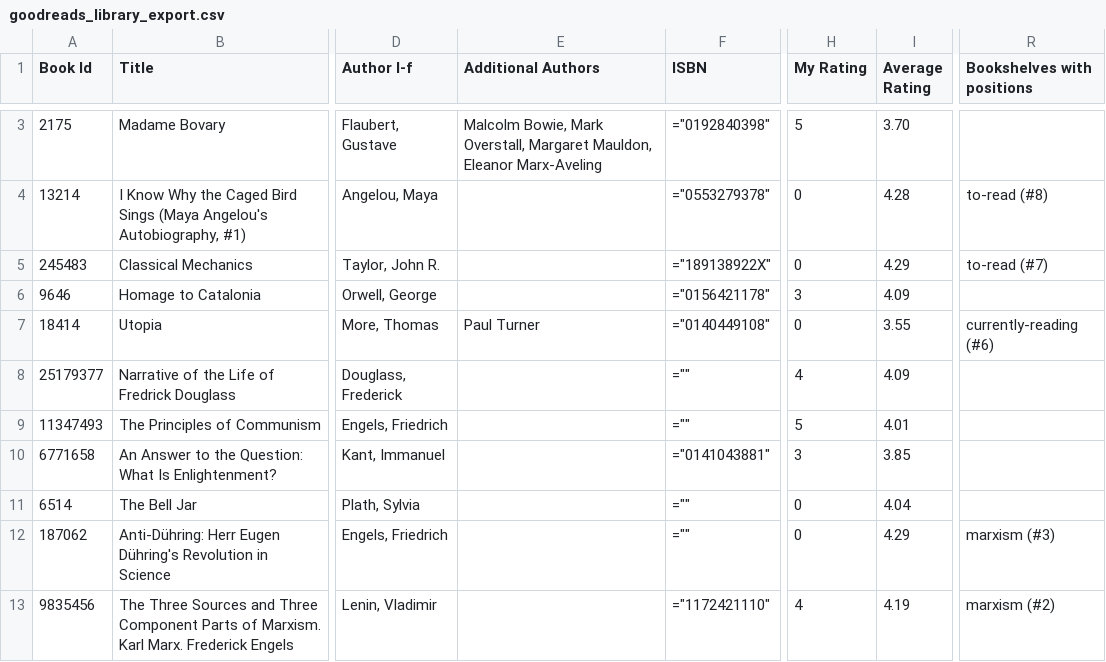
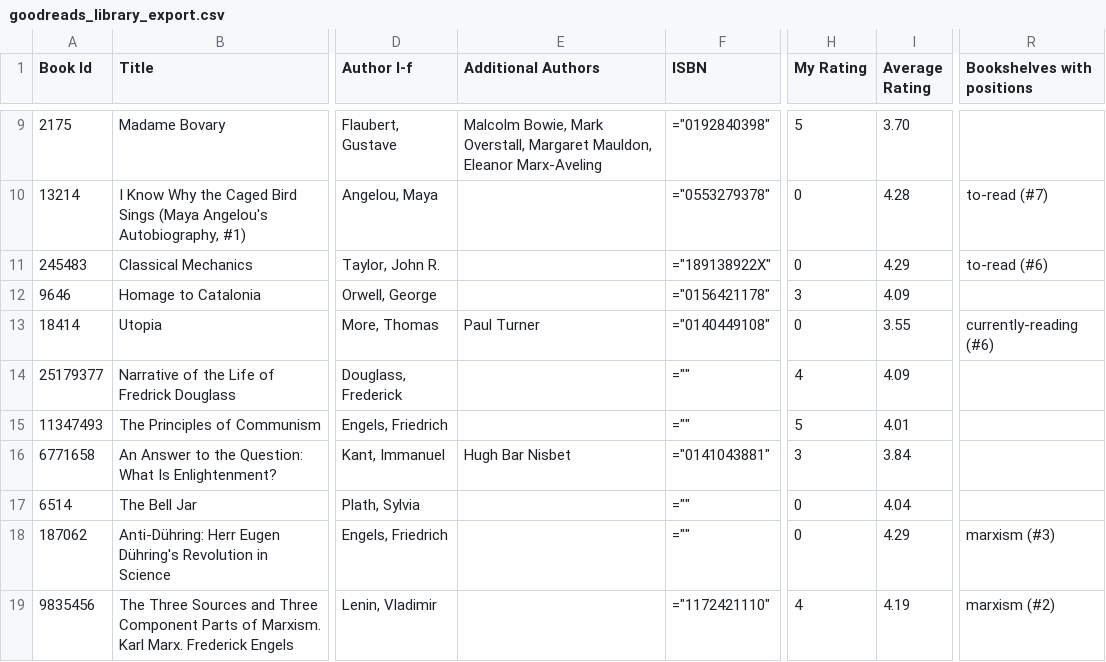
Before and after one commit to TheArctesian/Book-Timeline-Vis, a CSV file: DB/GoodReads/goodreads_library_export.csv, drawn as a sheet; only a part is shown, gaps mark what is left out; addresses are those after the commit; the diff covers the shown part only; the diff names each change by its address in the sheet, - before the commit and + after, or states it on an @@ line.

```diff
--- a/DB/GoodReads/goodreads_library_export.csv
+++ b/DB/GoodReads/goodreads_library_export.csv
-R10 (Bookshelves with positions): to-read (#8)
+R10 (Bookshelves with positions): to-read (#7)
-R11 (Bookshelves with positions): to-read (#7)
+R11 (Bookshelves with positions): to-read (#6)
-E16 (Additional Authors): (empty)
+E16 (Additional Authors): Hugh Bar Nisbet
-I16 (Average Rating): 3.85
+I16 (Average Rating): 3.84
```
Also changed, not shown: 6 added rows, 1 removed row and 5 edited cells elsewhere in this file, 4 other files.
